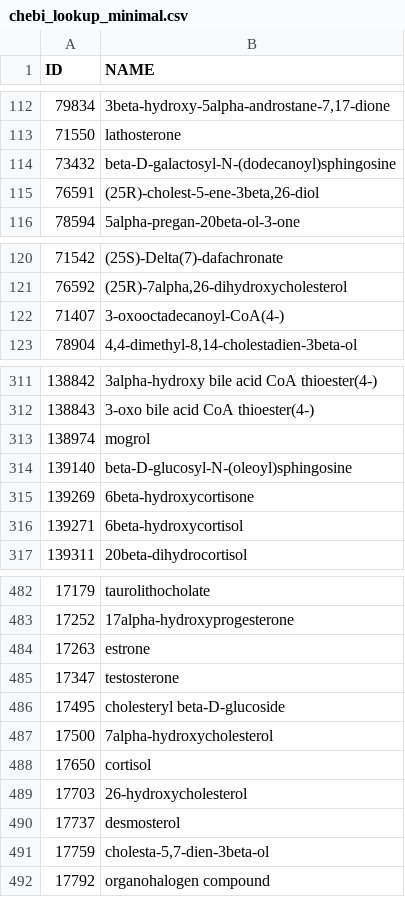
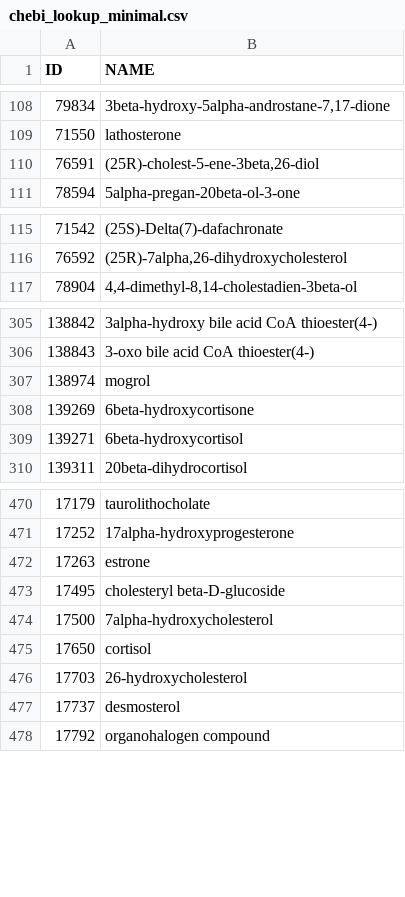
Before and after one commit to jinichlab/MarimoSteroidVisualizer, a CSV file: chebi_lookup_minimal.csv, drawn as a sheet; only a part is shown, gaps mark what is left out; the diff covers the shown part only; the diff names each change by its address in the sheet, - before the commit and + after, or states it on an @@ line.

```diff
--- a/chebi_lookup_minimal.csv
+++ b/chebi_lookup_minimal.csv
-row 114: 73432 | beta-D-galactosyl-N-(dodecanoyl)sphingosine
-row 122: 71407 | 3-oxooctadecanoyl-CoA(4-)
-row 314: 139140 | beta-D-glucosyl-N-(oleoyl)sphingosine
-row 485: 17347 | testosterone
-row 491: 17759 | cholesta-5,7-dien-3beta-ol
```
Also changed, not shown: 10 removed rows elsewhere in this file, 11 other files.
